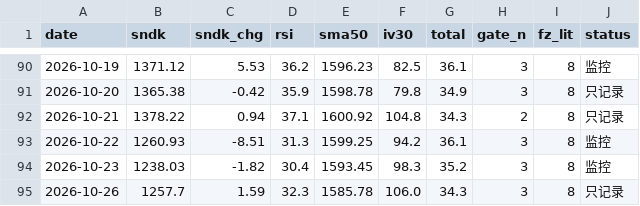
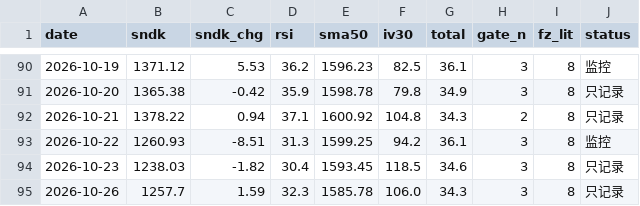
Before and after one commit to nelpower/sandisk-scorecard, a CSV file: data_history.csv, drawn as a sheet; only a part is shown, gaps mark what is left out.

```diff
--- a/data_history.csv
+++ b/data_history.csv
@@ -93,3 +93,3 @@ date,sndk,sndk_chg,rsi,sma50,iv30,total,gate_n,fz_lit,status
 2026-10-22,1260.93,-8.51,31.3,1599.25,94.2,36.1,3,8,监控
-2026-10-23,1238.03,-1.82,30.4,1593.45,98.3,35.2,3,8,监控
+2026-10-23,1238.03,-1.82,30.4,1593.45,118.5,34.6,3,8,只记录
 2026-10-26,1257.7,1.59,32.3,1585.78,106.0,34.3,3,8,只记录
```
Also changed, not shown: 2 other files.
